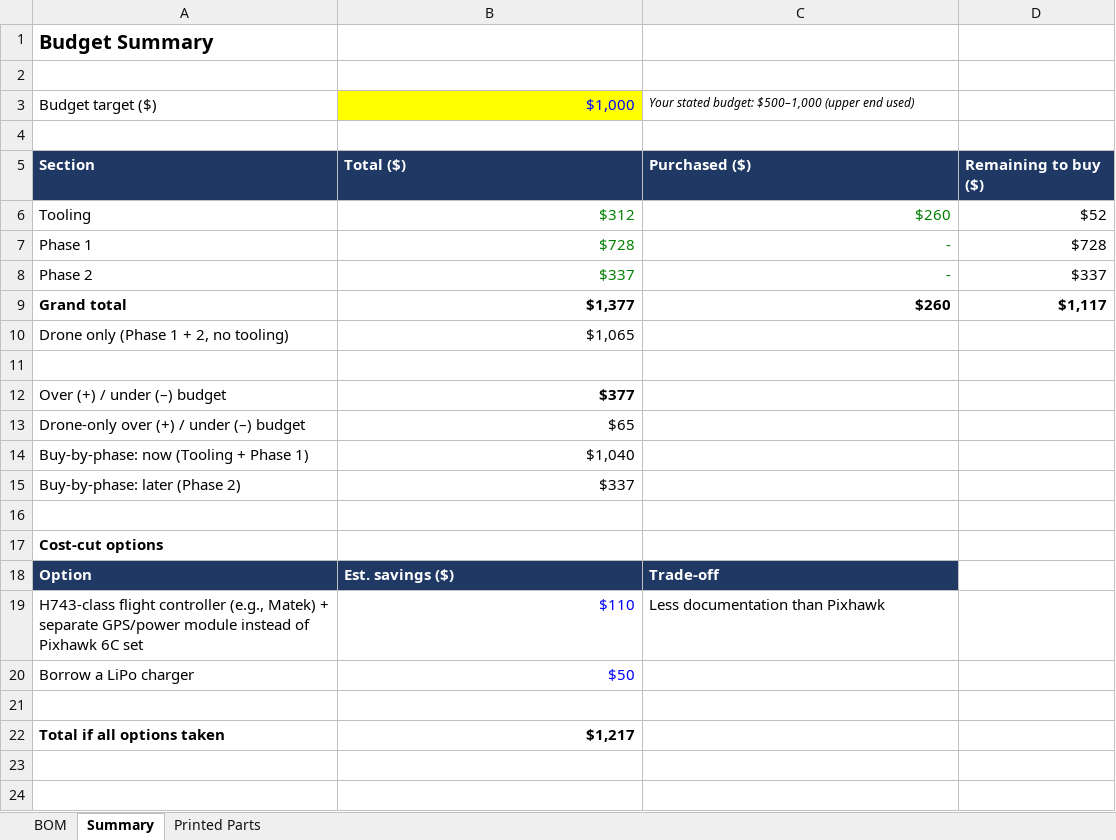
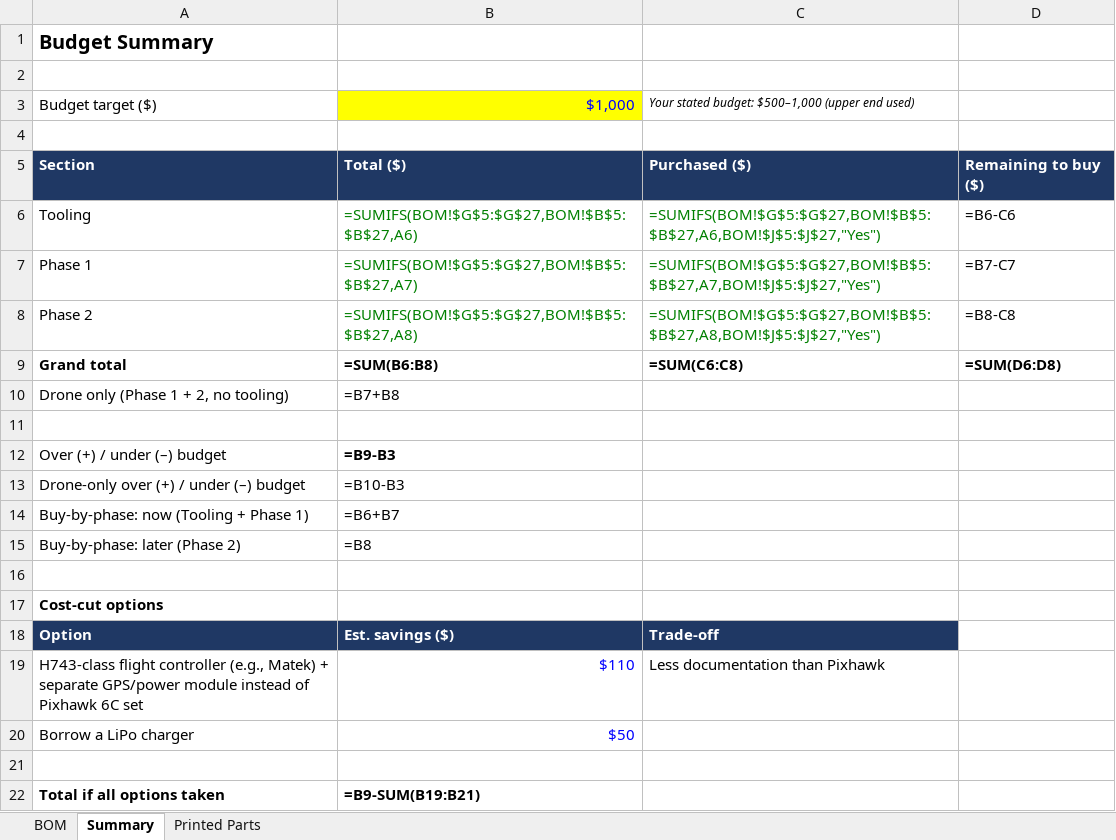
Before and after one commit to liamburlovic-tech/Drone_Project_1, an Excel workbook: docs/Drone_BOM_v1.xlsx, sheet Summary, drawn as a sheet; values as stored, in another font and other column widths than the file's, no borders; formulas without a stored value are shown as written; the diff names each change by its address in the sheet, - before the commit and + after, or states it on an @@ line.

```diff
--- a/docs/Drone_BOM_v1.xlsx (sheet Summary)
+++ b/docs/Drone_BOM_v1.xlsx (sheet Summary)
-B6: $312
+B6: =SUMIFS(BOM!$G$5:$G$27,BOM!$B$5:$B$27,A6)
-C6: $260
+C6: =SUMIFS(BOM!$G$5:$G$27,BOM!$B$5:$B$27,A6,BOM!$J$5:$J$27,"Yes")
-D6: $52
+D6: =B6-C6
-B7: $728
+B7: =SUMIFS(BOM!$G$5:$G$27,BOM!$B$5:$B$27,A7)
-C7: -
+C7: =SUMIFS(BOM!$G$5:$G$27,BOM!$B$5:$B$27,A7,BOM!$J$5:$J$27,"Yes")
-D7: $728
+D7: =B7-C7
-B8: $337
+B8: =SUMIFS(BOM!$G$5:$G$27,BOM!$B$5:$B$27,A8)
-C8: -
+C8: =SUMIFS(BOM!$G$5:$G$27,BOM!$B$5:$B$27,A8,BOM!$J$5:$J$27,"Yes")
-D8: $337
+D8: =B8-C8
-B9: $1,377
+B9: =SUM(B6:B8)
-C9: $260
+C9: =SUM(C6:C8)
-D9: $1,117
+D9: =SUM(D6:D8)
-B10: $1,065
+B10: =B7+B8
-B12: $377
+B12: =B9-B3
-B13: $65
+B13: =B10-B3
-B14: $1,040
+B14: =B6+B7
-B15: $337
+B15: =B8
-B22: $1,217
+B22: =B9-SUM(B19:B21)
```
Also changed, not shown: sheet BOM, 2 other files.
